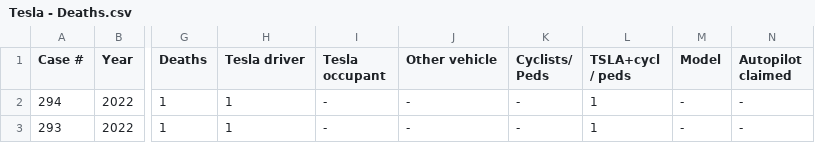
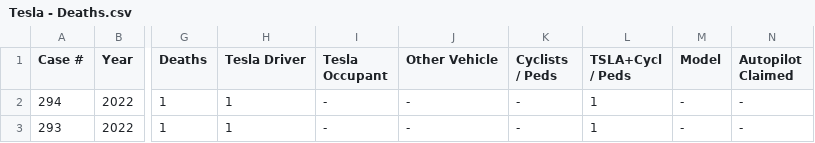
Before and after one commit to PrakharSri18-data/Autonomous-Driving-Deep-Learning, a CSV file: Datasets & Problem Statement/Part 2/Tesla - Deaths.csv, drawn as a sheet; only a part is shown, gaps mark what is left out; the diff names each change by its address in the sheet, - before the commit and + after, or states it on an @@ line.

Commit message:
Data Cleaning

```diff
--- a/Datasets & Problem Statement/Part 2/Tesla - Deaths.csv
+++ b/Datasets & Problem Statement/Part 2/Tesla - Deaths.csv
-H1: Tesla driver
+H1: Tesla Driver
-I1: Tesla occupant
+I1: Tesla Occupant
-J1: Other vehicle
+J1: Other Vehicle
-K1: Cyclists/ Peds
+K1: Cyclists / Peds
-L1: TSLA+cycl / peds
+L1: TSLA+Cycl / Peds
-N1: Autopilot claimed
+N1: Autopilot Claimed
```
Also changed, not shown: 1 other file.
